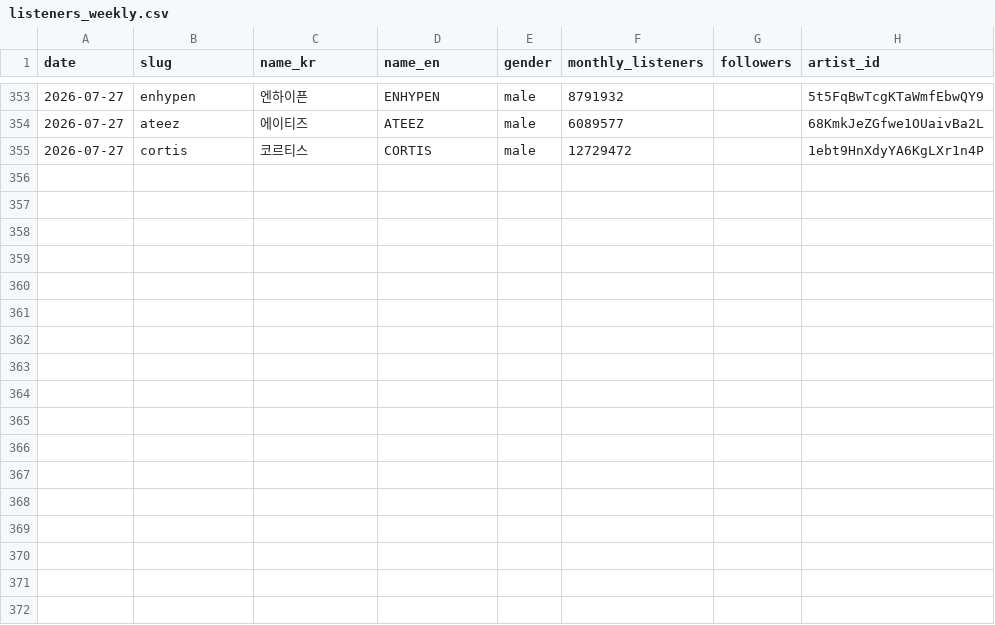
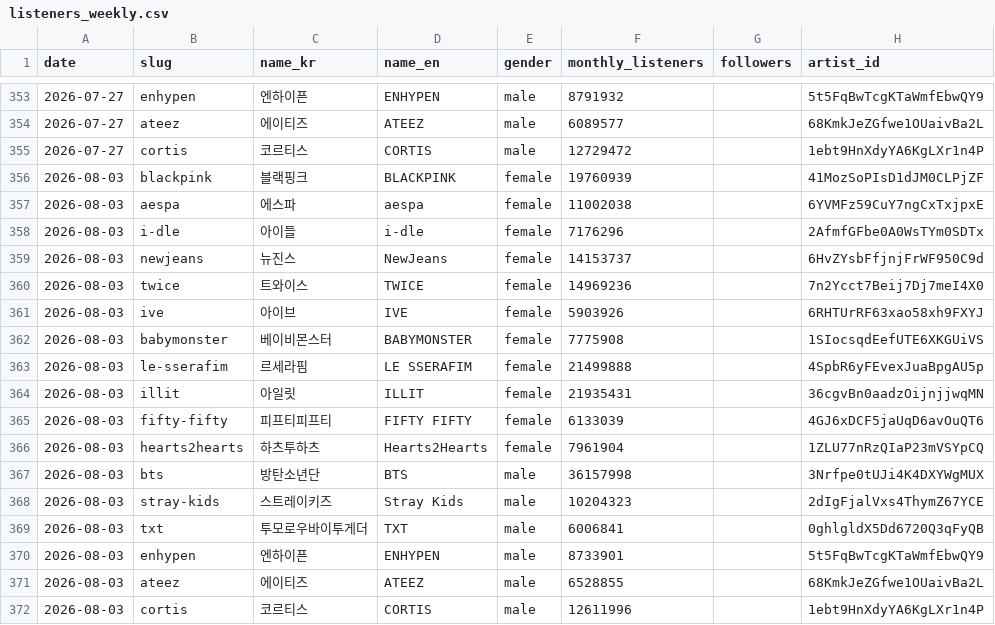
Before and after one commit to mrkimsangmin-gif/idol-sns-app, a CSV file: data/timeseries/spotify/listeners_weekly.csv, drawn as a sheet; only a part is shown, gaps mark what is left out.

```diff
--- a/data/timeseries/spotify/listeners_weekly.csv
+++ b/data/timeseries/spotify/listeners_weekly.csv
@@ -355 +355,18 @@ date,slug,name_kr,name_en,gender,monthly_listeners,followers,artist_id
 2026-07-27,cortis,코르티스,CORTIS,male,12729472,,1ebt9HnXdyYA6KgLXr1n4P
+2026-08-03,blackpink,블랙핑크,BLACKPINK,female,19760939,,41MozSoPIsD1dJM0CLPjZF
+2026-08-03,aespa,에스파,aespa,female,11002038,,6YVMFz59CuY7ngCxTxjpxE
+2026-08-03,i-dle,아이들,i-dle,female,7176296,,2AfmfGFbe0A0WsTYm0SDTx
+2026-08-03,newjeans,뉴진스,NewJeans,female,14153737,,6HvZYsbFfjnjFrWF950C9d
+2026-08-03,twice,트와이스,TWICE,female,14969236,,7n2Ycct7Beij7Dj7meI4X0
+2026-08-03,ive,아이브,IVE,female,5903926,,6RHTUrRF63xao58xh9FXYJ
+2026-08-03,babymonster,베이비몬스터,BABYMONSTER,female,7775908,,1SIocsqdEefUTE6XKGUiVS
+2026-08-03,le-sserafim,르세라핌,LE SSERAFIM,female,21499888,,4SpbR6yFEvexJuaBpgAU5p
+2026-08-03,illit,아일릿,ILLIT,female,21935431,,36cgvBn0aadzOijnjjwqMN
+2026-08-03,fifty-fifty,피프티피프티,FIFTY FIFTY,female,6133039,,4GJ6xDCF5jaUqD6avOuQT6
+2026-08-03,hearts2hearts,하츠투하츠,Hearts2Hearts,female,7961904,,1ZLU77nRzQIaP23mVSYpCQ
+2026-08-03,bts,방탄소년단,BTS,male,36157998,,3Nrfpe0tUJi4K4DXYWgMUX
+2026-08-03,stray-kids,스트레이키즈,Stray Kids,male,10204323,,2dIgFjalVxs4ThymZ67YCE
+2026-08-03,txt,투모로우바이투게더,TXT,male,6006841,,0ghlgldX5Dd6720Q3qFyQB
+2026-08-03,enhypen,엔하이픈,ENHYPEN,male,8733901,,5t5FqBwTcgKTaWmfEbwQY9
+2026-08-03,ateez,에이티즈,ATEEZ,male,6528855,,68KmkJeZGfwe1OUaivBa2L
+2026-08-03,cortis,코르티스,CORTIS,male,12611996,,1ebt9HnXdyYA6KgLXr1n4P
```
Also changed, not shown: data/timeseries/youtube/label_mvs.csv, 12 other files.
